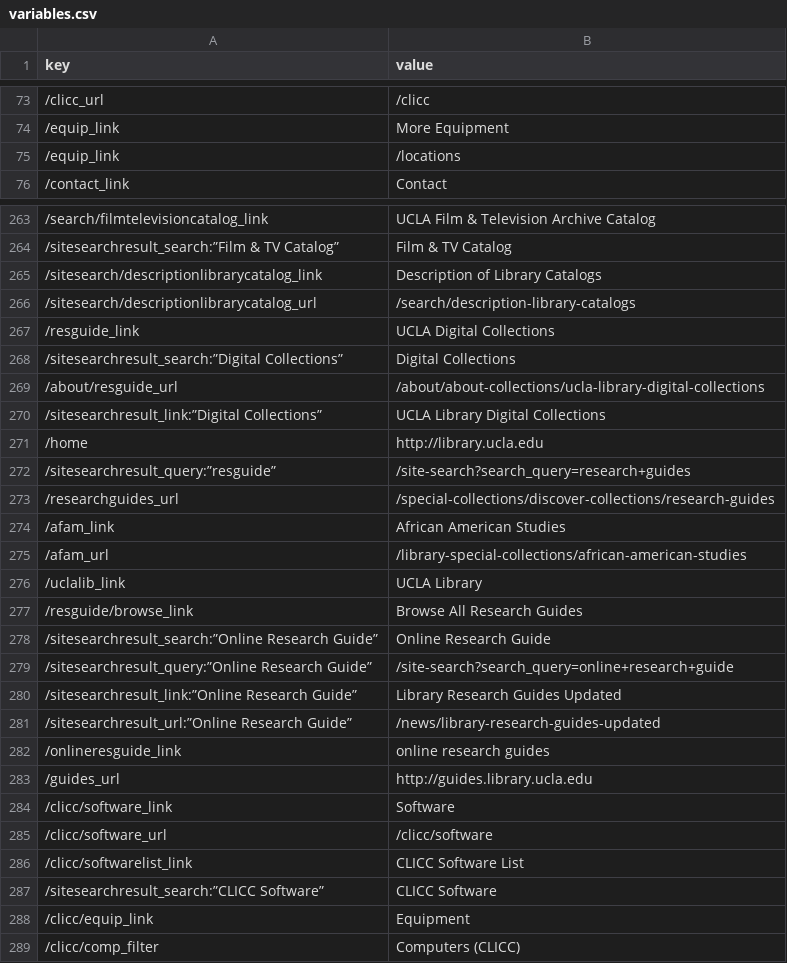
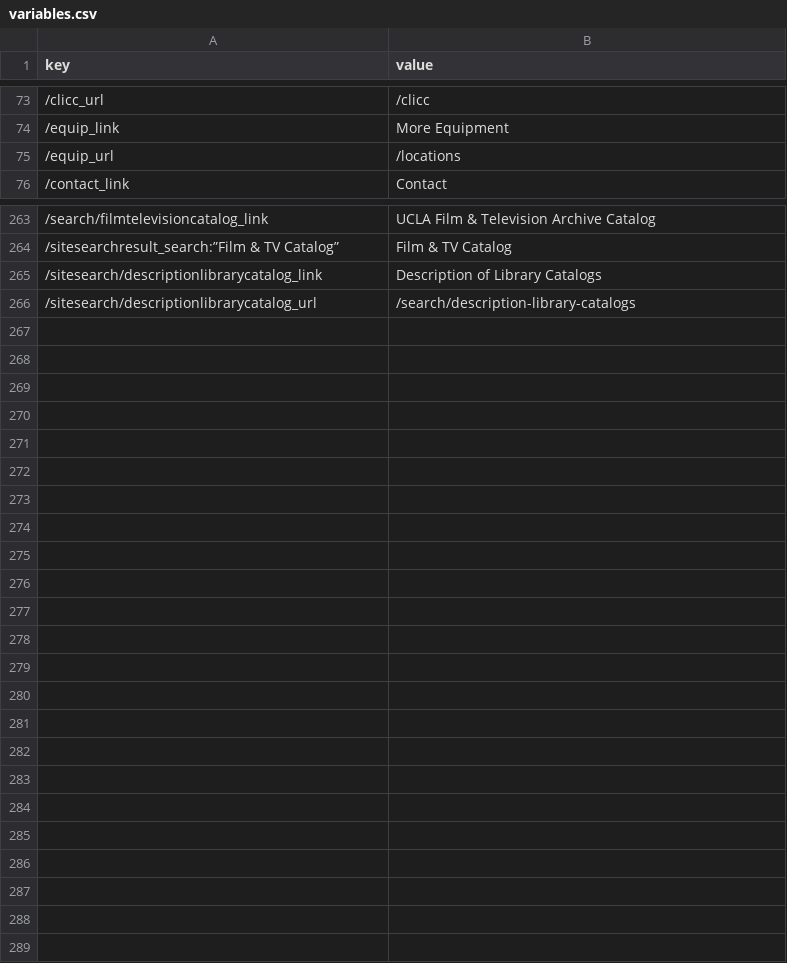
Before and after one commit to UCLALibrary/Testing-Automation, a CSV file: working/variables.csv, drawn as a sheet; only a part is shown, gaps mark what is left out; the diff covers the shown part only.

Commit message:
Update from UCLALibrary:master

```diff
--- a/working/variables.csv
+++ b/working/variables.csv
@@ -74,3 +74,3 @@ key,value
 /equip_link,More Equipment
-/equip_link,/locations
+/equip_url,/locations
 /contact_link,Contact
@@ -266,24 +266 @@ key,value
 /sitesearch/descriptionlibrarycatalog_url,/search/description-library-catalogs
-/resguide_link,UCLA Digital Collections
-/sitesearchresult_search:”Digital Collections”,Digital Collections
-/about/resguide_url,/about/about-collections/ucla-library-digital-collections
-/sitesearchresult_link:”Digital Collections”,UCLA Library Digital Collections
-/home,http://library.ucla.edu
-/sitesearchresult_query:”resguide”,/site-search?search_query=research+guides
-/researchguides_url,/special-collections/discover-collections/research-guides
-/afam_link,African American Studies
-/afam_url,/library-special-collections/african-american-studies
-/uclalib_link,UCLA Library
-/resguide/browse_link,Browse All Research Guides
-/sitesearchresult_search:”Online Research Guide”,Online Research Guide
-/sitesearchresult_query:”Online Research Guide”,/site-search?search_query=online+research+guide
-/sitesearchresult_link:”Online Research Guide”,Library Research Guides Updated
-/sitesearchresult_url:”Online Research Guide”,/news/library-research-guides-updated
-/onlineresguide_link,online research guides
-/guides_url,http://guides.library.ucla.edu
-/clicc/software_link,Software
-/clicc/software_url,/clicc/software
-/clicc/softwarelist_link,CLICC Software List
-/sitesearchresult_search:”CLICC Software”,CLICC Software
-/clicc/equip_link,Equipment
-/clicc/comp_filter,Computers (CLICC)
```
Also changed, not shown: 4 edited cells elsewhere in this file, 3 other files.
